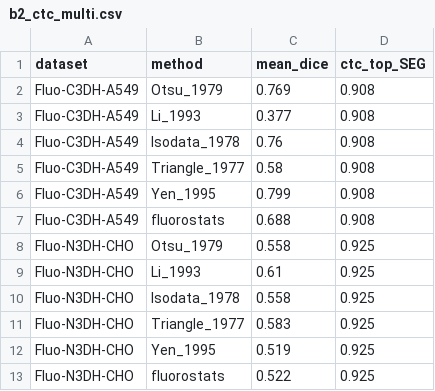
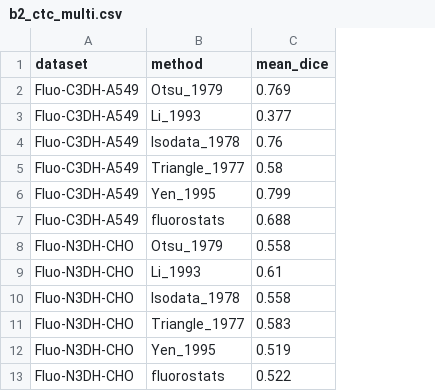
Before and after one commit to rsiegemit/fluorostats, a CSV file: benchmarks/results/b2_ctc_multi.csv, drawn as a sheet; the diff names each change by its address in the sheet, - before the commit and + after, or states it on an @@ line.

Commit message:
chore(benchmarks): held-out watershed, Fiji z-profile and CTC tables at 9780b1b
b_clustering_heldout (BBBC024 volumes 6-15): CC mean F1 0.967/0.599/0.329/0.258,
watershed 0.998/0.985/1.000/0.995 (min per volume 0.976/0.927/1.000/0.976; counts
20-21, GT 20). b_zprofile_fiji: max relative difference to Fiji Plot Z-axis
Profile 4.8e-8 / 5.8e-8; at single precision within the 9-decimal export.
b2_ctc_multi: Dice unchanged, ctc_top_SEG column removed. 927 tests, 100% coverage.

```diff
--- a/benchmarks/results/b2_ctc_multi.csv
+++ b/benchmarks/results/b2_ctc_multi.csv
-column D (ctc_top_SEG), rows 2-13: 0.908 | 0.908 | 0.908 | 0.908 | 0.908 | 0.908 | 0.925 | 0.925 | 0.925 | 0.925 | 0.925 | 0.925
```
Also changed, not shown: 5 other files.
